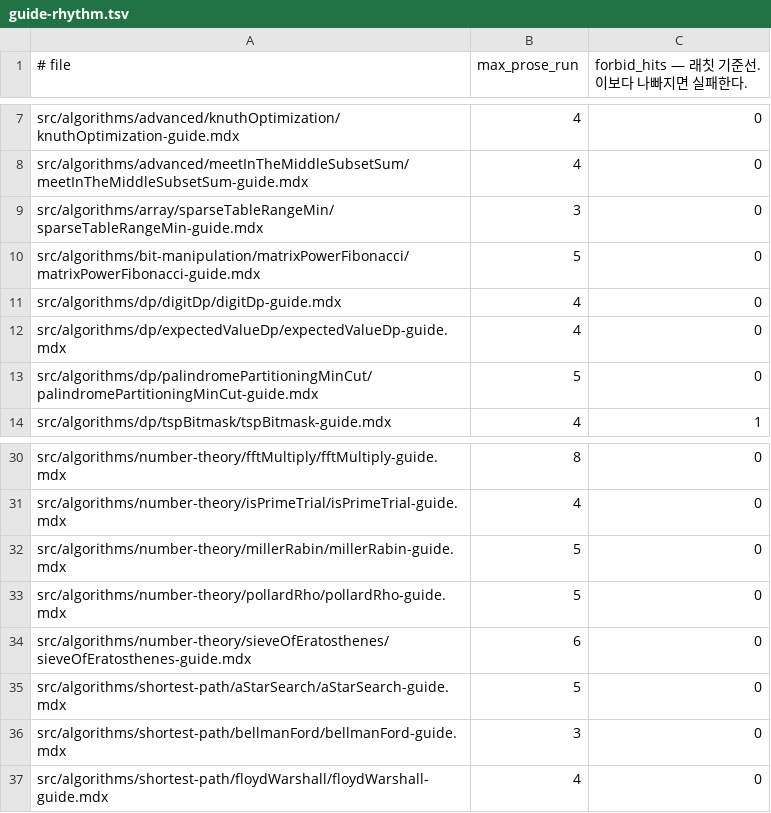
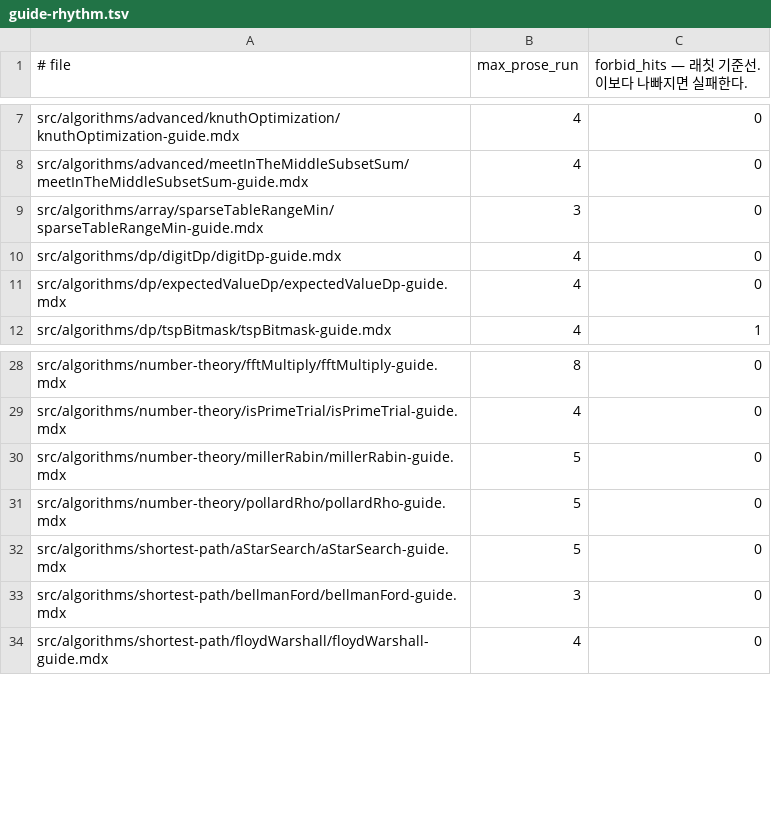
Before and after one commit to centurio1987/grow-up-programming, a TSV file: tools/_baseline/guide-rhythm.tsv, drawn as a sheet; only a part is shown, gaps mark what is left out.

```diff
--- a/tools/_baseline/guide-rhythm.tsv
+++ b/tools/_baseline/guide-rhythm.tsv
@@ -9,6 +9,4 @@ src/algorithms/advanced/meetInTheMiddleSubsetSum/meetInTheMiddleSubsetSum-guide.
 src/algorithms/array/sparseTableRangeMin/sparseTableRangeMin-guide.mdx	3	0
-src/algorithms/bit-manipulation/matrixPowerFibonacci/matrixPowerFibonacci-guide.mdx	5	0
 src/algorithms/dp/digitDp/digitDp-guide.mdx	4	0
 src/algorithms/dp/expectedValueDp/expectedValueDp-guide.mdx	4	0
-src/algorithms/dp/palindromePartitioningMinCut/palindromePartitioningMinCut-guide.mdx	5	0
 src/algorithms/dp/tspBitmask/tspBitmask-guide.mdx	4	1
@@ -33,3 +31,2 @@ src/algorithms/number-theory/millerRabin/millerRabin-guide.mdx	5	0
 src/algorithms/number-theory/pollardRho/pollardRho-guide.mdx	5	0
-src/algorithms/number-theory/sieveOfEratosthenes/sieveOfEratosthenes-guide.mdx	6	0
 src/algorithms/shortest-path/aStarSearch/aStarSearch-guide.mdx	5	0
```
Also changed, not shown: 7 other files.
